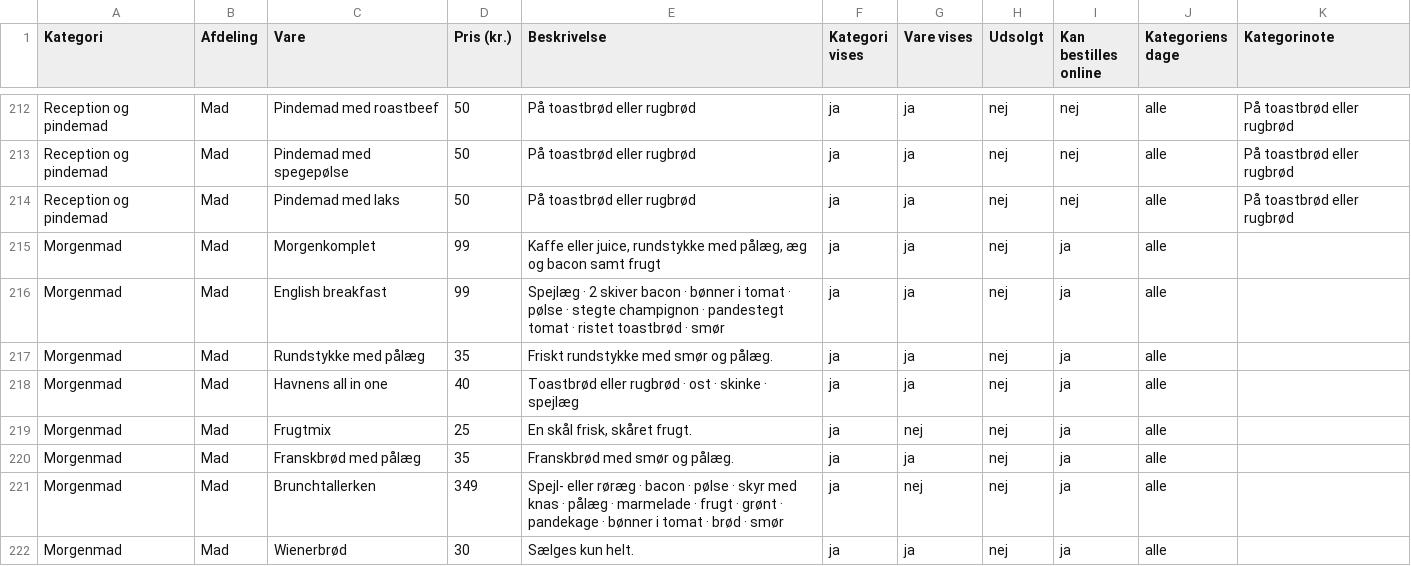
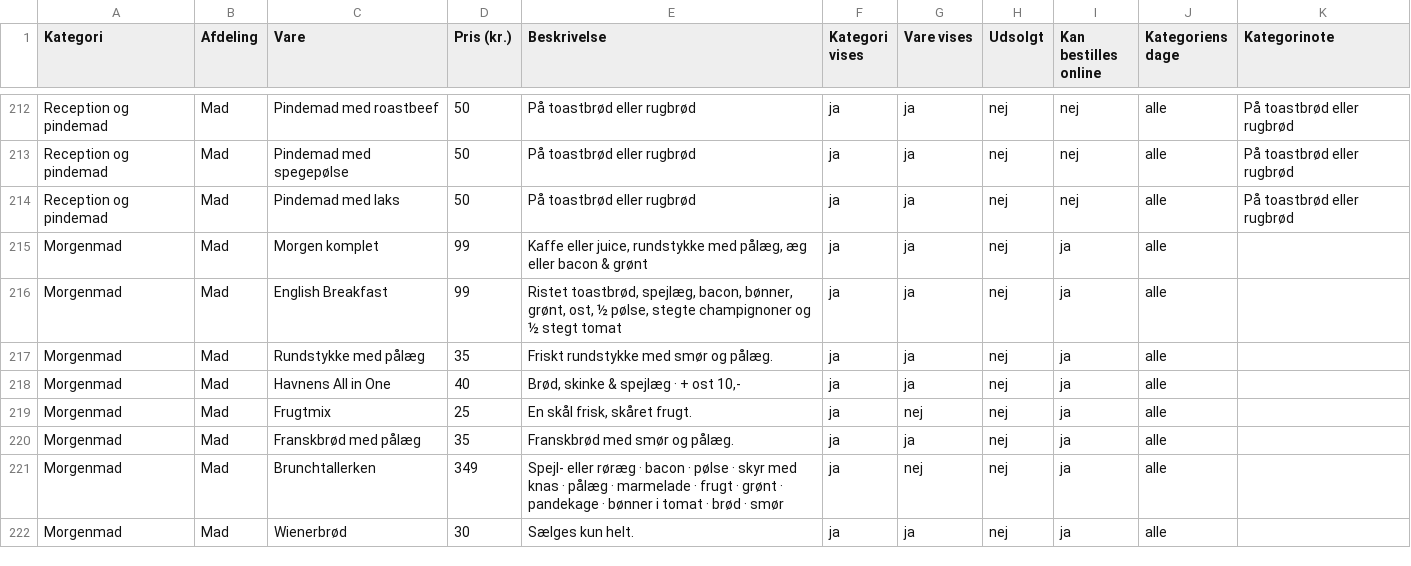
Before and after one commit to Gersel1233/mosedehavnegrill, a CSV file: menukort/menukort.csv, drawn as a sheet; only a part is shown, gaps mark what is left out; the diff covers the shown part only.

```diff
--- a/menukort/menukort.csv
+++ b/menukort/menukort.csv
@@ -214,6 +214,6 @@ Reception og pindemad;Mad;Pindemad med spegepølse;50;På toastbrød eller rugbr
 Reception og pindemad;Mad;Pindemad med laks;50;På toastbrød eller rugbrød;ja;ja;nej;nej;alle;På toastbrød eller rugbrød
-Morgenmad;Mad;Morgenkomplet;99;Kaffe eller juice, rundstykke med pålæg, æg og bacon samt frugt;ja;ja;nej;ja;alle;
-Morgenmad;Mad;English breakfast;99;Spejlæg · 2 skiver bacon · bønner i tomat · pølse · stegte champignon · pandestegt tomat · ristet toastbrød · smør;ja;ja;nej;ja;alle;
+Morgenmad;Mad;Morgen komplet;99;Kaffe eller juice, rundstykke med pålæg, æg eller bacon & grønt;ja;ja;nej;ja;alle;
+Morgenmad;Mad;English Breakfast;99;Ristet toastbrød, spejlæg, bacon, bønner, grønt, ost, ½ pølse, stegte champignoner og ½ stegt tomat;ja;ja;nej;ja;alle;
 Morgenmad;Mad;Rundstykke med pålæg;35;Friskt rundstykke med smør og pålæg.;ja;ja;nej;ja;alle;
-Morgenmad;Mad;Havnens all in one;40;Toastbrød eller rugbrød · ost · skinke · spejlæg;ja;ja;nej;ja;alle;
+Morgenmad;Mad;Havnens All in One;40;Brød, skinke & spejlæg · + ost 10,-;ja;ja;nej;ja;alle;
 Morgenmad;Mad;Frugtmix;25;En skål frisk, skåret frugt.;ja;nej;nej;ja;alle;
```
Also changed, not shown: 18 edited cells elsewhere in this file, 4 other files.
